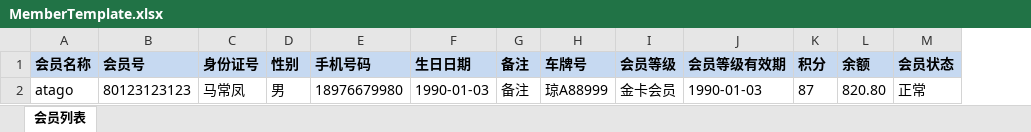
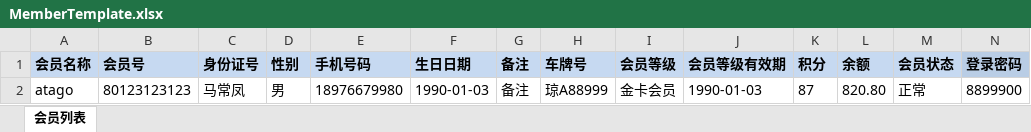
Before and after one commit to fushengqian/fuintCatering, an Excel workbook: fuintBackend/fuint-application/src/main/resources/template/MemberTemplate.xlsx, sheet 会员列表, drawn as a sheet; values as stored, in another font and other column widths than the file's, no borders; the diff names each change by its address in the sheet, - before the commit and + after, or states it on an @@ line.

```diff
--- a/fuintBackend/fuint-application/src/main/resources/template/MemberTemplate.xlsx (sheet 会员列表)
+++ b/fuintBackend/fuint-application/src/main/resources/template/MemberTemplate.xlsx (sheet 会员列表)
+column N (登录密码), row 2: 8899900
```
Also changed, not shown: 3 other files.
